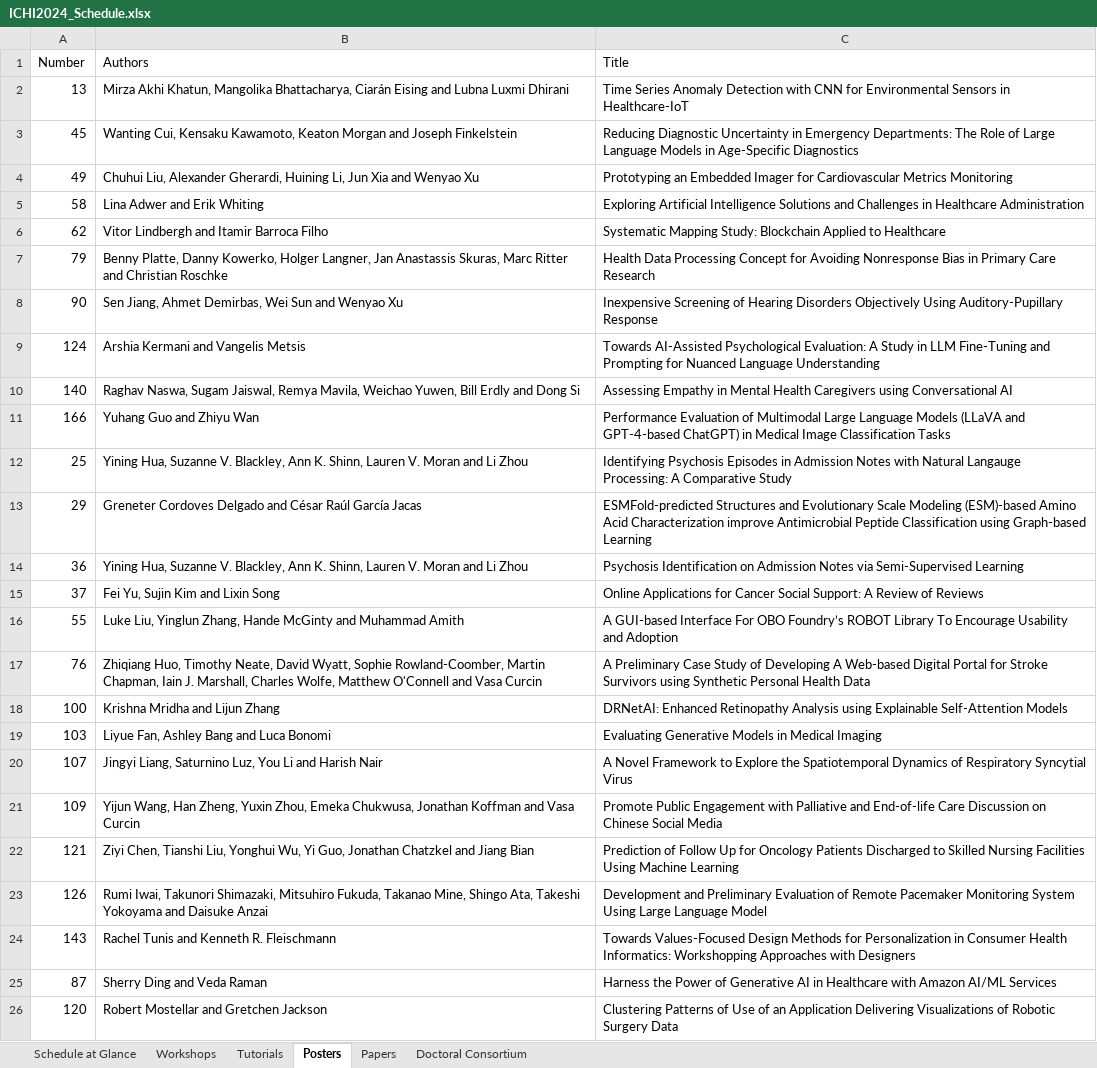
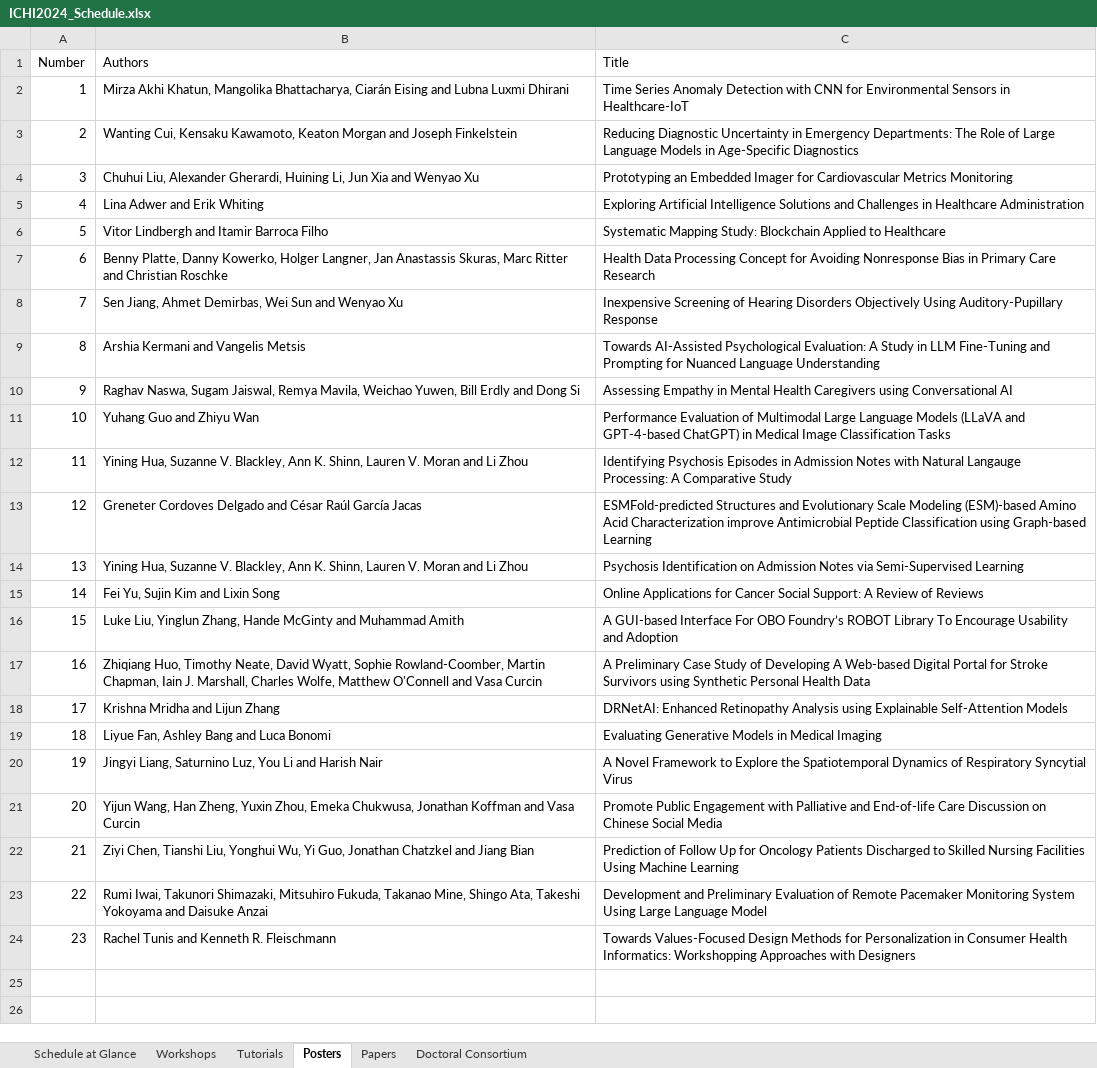
Before and after one commit to ieeeichi2024/ieeeichi2024.github.io, an Excel workbook: docs/static/file/ICHI2024_Schedule.xlsx, sheet Posters, drawn as a sheet; values as stored, in another font and other column widths than the file's, no borders; the diff names each change by its address in the sheet, - before the commit and + after, or states it on an @@ line.

```diff
--- a/docs/static/file/ICHI2024_Schedule.xlsx (sheet Posters)
+++ b/docs/static/file/ICHI2024_Schedule.xlsx (sheet Posters)
-A2 (Number): 13
+A2 (Number): 1
-A3 (Number): 45
+A3 (Number): 2
-A4 (Number): 49
+A4 (Number): 3
-A5 (Number): 58
+A5 (Number): 4
-A6 (Number): 62
+A6 (Number): 5
-A7 (Number): 79
+A7 (Number): 6
-A8 (Number): 90
+A8 (Number): 7
-A9 (Number): 124
+A9 (Number): 8
-A10 (Number): 140
+A10 (Number): 9
-A11 (Number): 166
+A11 (Number): 10
-A12 (Number): 25
+A12 (Number): 11
-A13 (Number): 29
+A13 (Number): 12
-A14 (Number): 36
+A14 (Number): 13
-A15 (Number): 37
+A15 (Number): 14
-A16 (Number): 55
+A16 (Number): 15
-A17 (Number): 76
+A17 (Number): 16
-A18 (Number): 100
+A18 (Number): 17
-A19 (Number): 103
+A19 (Number): 18
-A20 (Number): 107
+A20 (Number): 19
-A21 (Number): 109
+A21 (Number): 20
-A22 (Number): 121
+A22 (Number): 21
-A23 (Number): 126
+A23 (Number): 22
-A24 (Number): 143
+A24 (Number): 23
-row 25: 87 | Sherry Ding and Veda Raman | Harness the Power of Generative AI in Healthcare with Amazon AI/ML Services
-row 26: 120 | Robert Mostellar and Gretchen Jackson | Clustering Patterns of Use of an Application Delivering Visualizations of Robotic Surgery Data
```
Also changed, not shown: sheet Schedule at Glance, static/file/ICHI2024_Schedule.xlsx, 9 other files.
